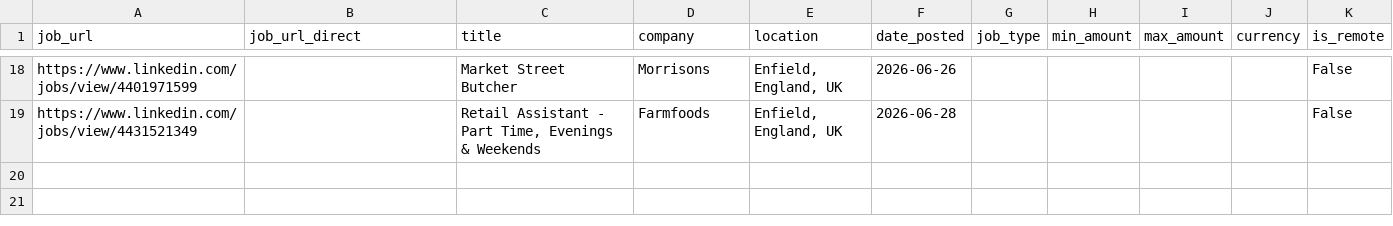
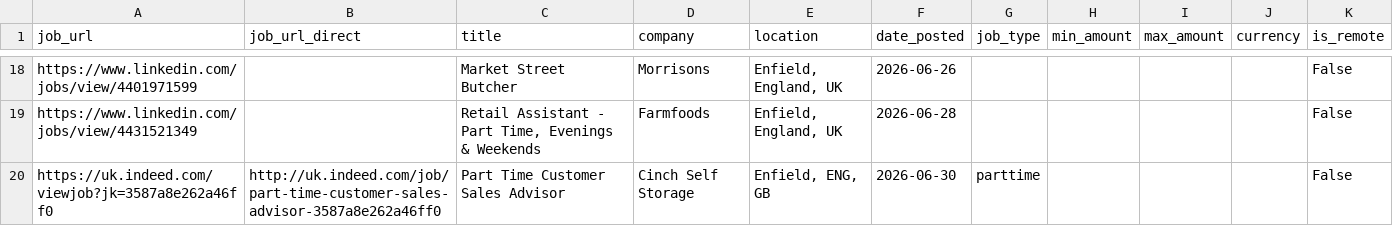
Before and after one commit to Boom123bam/job-scraper, a CSV file: jobs.csv, drawn as a sheet; only a part is shown, gaps mark what is left out; the diff names each change by its address in the sheet, - before the commit and + after, or states it on an @@ line.

```diff
--- a/jobs.csv
+++ b/jobs.csv
+row 20: https://uk.indeed.com/viewjob?jk=3587a8e262a46ff0 | http://uk.indeed.com/job/part-time-customer-sales-advisor-3587a8e262a46ff0 | Part Time Customer Sales Advisor | Cinch Self Storage | Enfield, ENG, GB | 2026-06-30 | parttime |  |  |  | False
```
